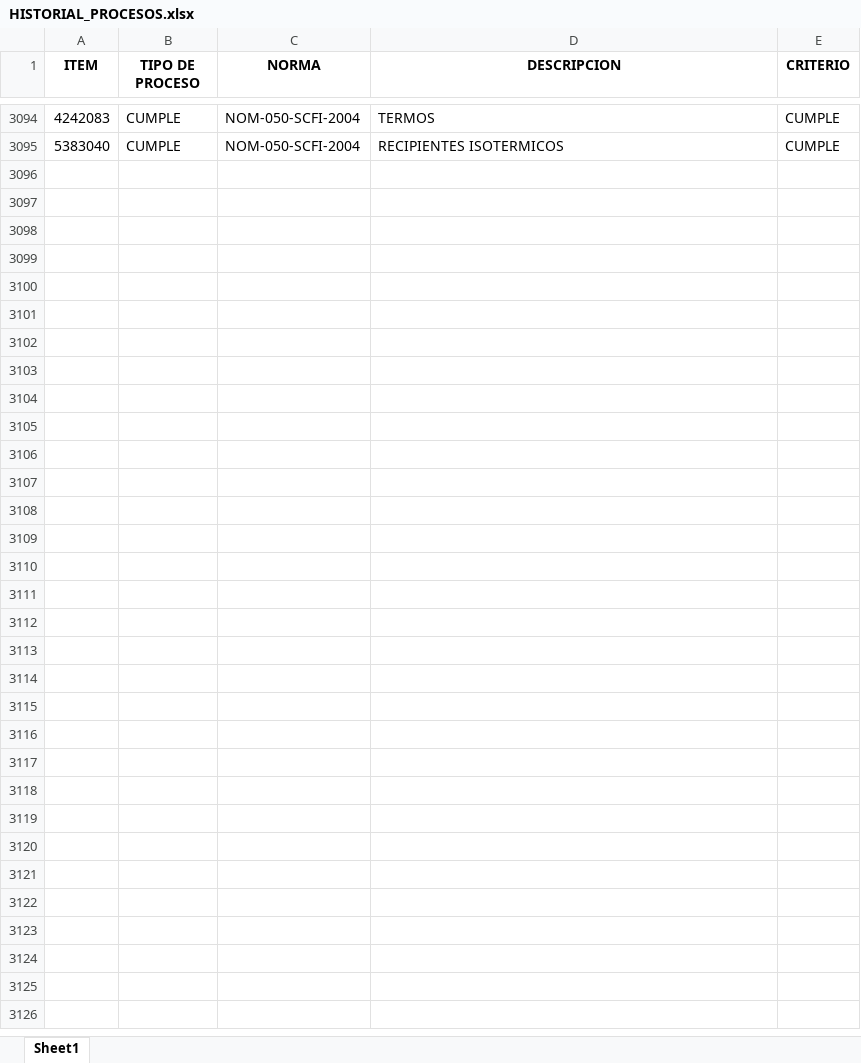
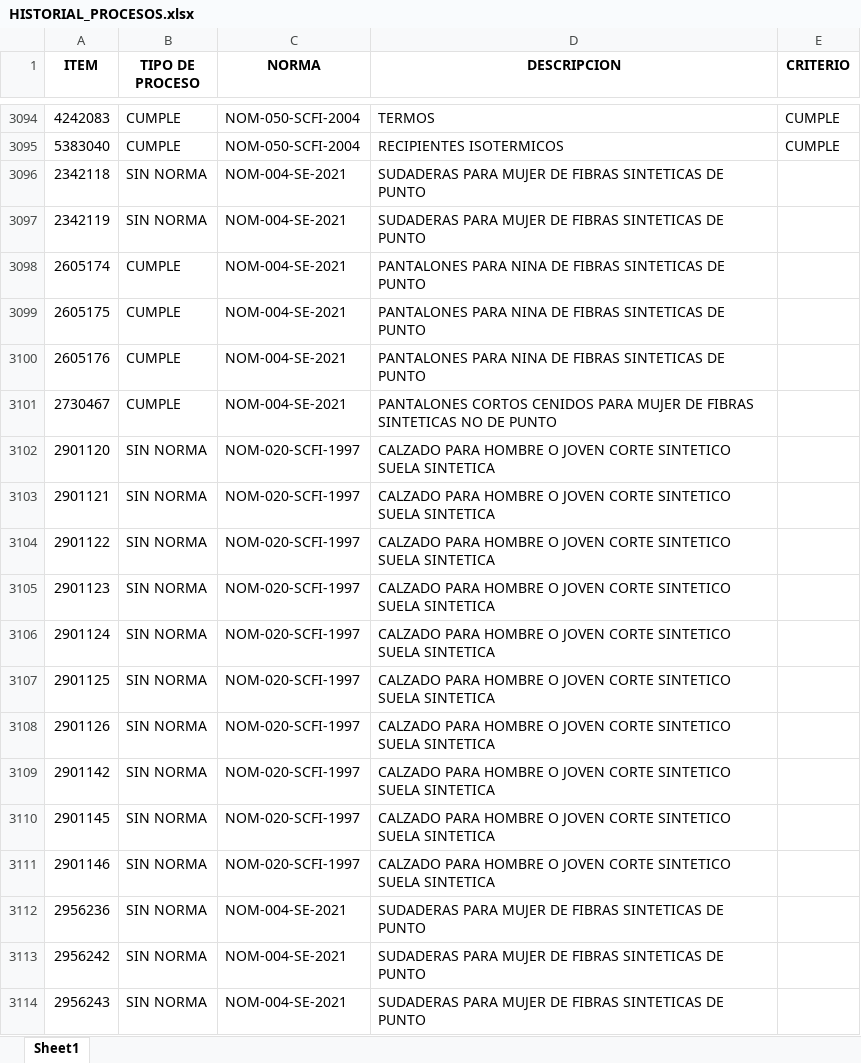
Before and after one commit to EfrainMoralesZ/Tipos-de-procesos, an Excel workbook: archivos/HISTORIAL_PROCESOS.xlsx, sheet Sheet1, drawn as a sheet; only a part is shown, gaps mark what is left out; values as stored, in another font and other column widths than the file's, no borders; the diff covers the shown part only; the diff names each change by its address in the sheet, - before the commit and + after, or states it on an @@ line.

```diff
--- a/archivos/HISTORIAL_PROCESOS.xlsx (sheet Sheet1)
+++ b/archivos/HISTORIAL_PROCESOS.xlsx (sheet Sheet1)
+row 3096: 2342118 | SIN NORMA | NOM-004-SE-2021 | SUDADERAS PARA MUJER DE FIBRAS SINTETICAS DE PUNTO
+row 3097: 2342119 | SIN NORMA | NOM-004-SE-2021 | SUDADERAS PARA MUJER DE FIBRAS SINTETICAS DE PUNTO
+row 3098: 2605174 | CUMPLE | NOM-004-SE-2021 | PANTALONES PARA NINA DE FIBRAS SINTETICAS DE PUNTO
+row 3099: 2605175 | CUMPLE | NOM-004-SE-2021 | PANTALONES PARA NINA DE FIBRAS SINTETICAS DE PUNTO
+row 3100: 2605176 | CUMPLE | NOM-004-SE-2021 | PANTALONES PARA NINA DE FIBRAS SINTETICAS DE PUNTO
+row 3101: 2730467 | CUMPLE | NOM-004-SE-2021 | PANTALONES CORTOS CENIDOS PARA MUJER DE FIBRAS SINTETICAS NO DE PUNTO
+row 3102: 2901120 | SIN NORMA | NOM-020-SCFI-1997 | CALZADO PARA HOMBRE O JOVEN CORTE SINTETICO SUELA SINTETICA
+row 3103: 2901121 | SIN NORMA | NOM-020-SCFI-1997 | CALZADO PARA HOMBRE O JOVEN CORTE SINTETICO SUELA SINTETICA
+row 3104: 2901122 | SIN NORMA | NOM-020-SCFI-1997 | CALZADO PARA HOMBRE O JOVEN CORTE SINTETICO SUELA SINTETICA
+row 3105: 2901123 | SIN NORMA | NOM-020-SCFI-1997 | CALZADO PARA HOMBRE O JOVEN CORTE SINTETICO SUELA SINTETICA
+row 3106: 2901124 | SIN NORMA | NOM-020-SCFI-1997 | CALZADO PARA HOMBRE O JOVEN CORTE SINTETICO SUELA SINTETICA
+row 3107: 2901125 | SIN NORMA | NOM-020-SCFI-1997 | CALZADO PARA HOMBRE O JOVEN CORTE SINTETICO SUELA SINTETICA
+row 3108: 2901126 | SIN NORMA | NOM-020-SCFI-1997 | CALZADO PARA HOMBRE O JOVEN CORTE SINTETICO SUELA SINTETICA
+row 3109: 2901142 | SIN NORMA | NOM-020-SCFI-1997 | CALZADO PARA HOMBRE O JOVEN CORTE SINTETICO SUELA SINTETICA
+row 3110: 2901145 | SIN NORMA | NOM-020-SCFI-1997 | CALZADO PARA HOMBRE O JOVEN CORTE SINTETICO SUELA SINTETICA
+row 3111: 2901146 | SIN NORMA | NOM-020-SCFI-1997 | CALZADO PARA HOMBRE O JOVEN CORTE SINTETICO SUELA SINTETICA
+row 3112: 2956236 | SIN NORMA | NOM-004-SE-2021 | SUDADERAS PARA MUJER DE FIBRAS SINTETICAS DE PUNTO
+row 3113: 2956242 | SIN NORMA | NOM-004-SE-2021 | SUDADERAS PARA MUJER DE FIBRAS SINTETICAS DE PUNTO
+row 3114: 2956243 | SIN NORMA | NOM-004-SE-2021 | SUDADERAS PARA MUJER DE FIBRAS SINTETICAS DE PUNTO
```
Also changed, not shown: 65 added rows elsewhere in this sheet, archivos/codigos_cumple.xlsx, 10 other files.
